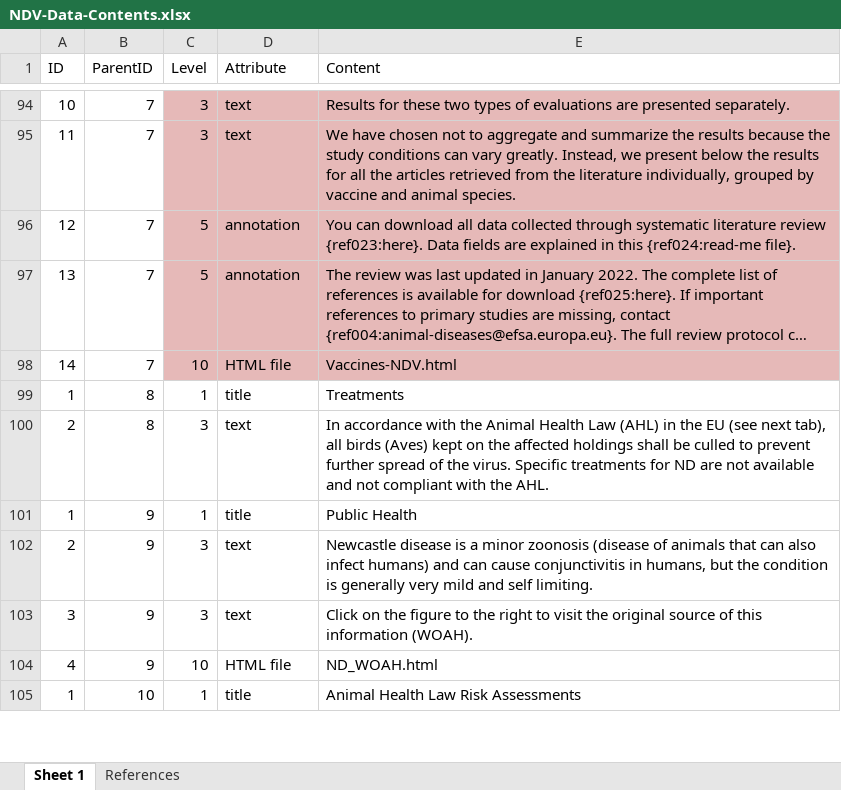
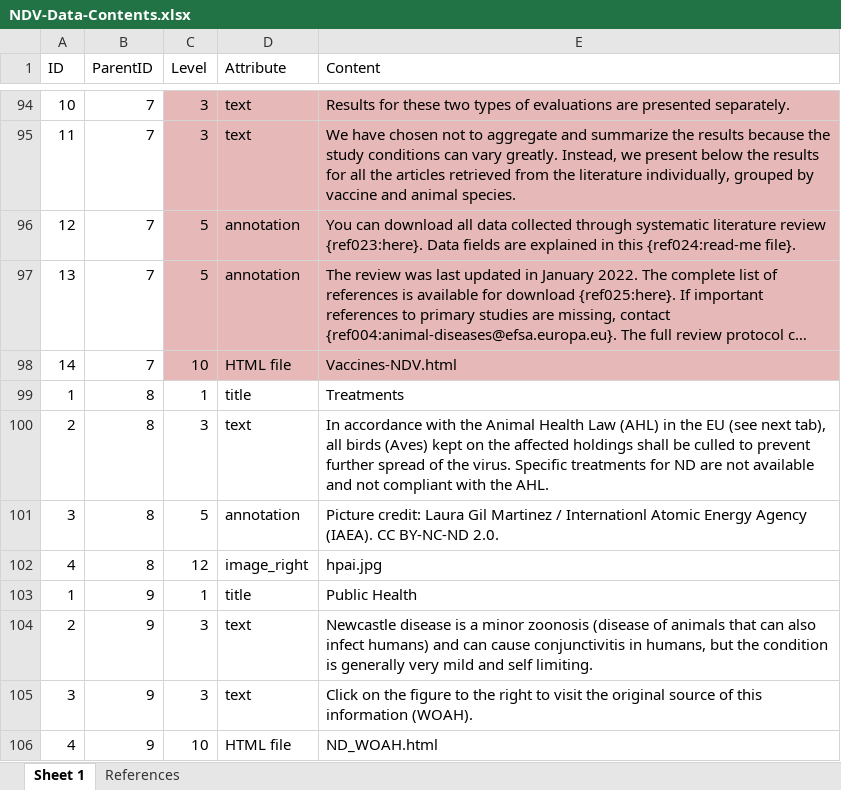
Before and after one commit to SVA-SE/EFSA-disease-profiles, an Excel workbook: agents/NDV/NDV-Data-Contents.xlsx, sheet Sheet 1, drawn as a sheet; only a part is shown, gaps mark what is left out; the shorter side is filled out with more unchanged rows; long unchanged cells end in …; values as stored, in another font and other column widths than the file's, no borders; the diff names each change by its address in the sheet, - before the commit and + after, or states it on an @@ line.

Commit message:
excel fixes

```diff
--- a/agents/NDV/NDV-Data-Contents.xlsx (sheet Sheet 1)
+++ b/agents/NDV/NDV-Data-Contents.xlsx (sheet Sheet 1)
+row 101: 3 | 8 | 5 | annotation | Picture credit: Laura Gil Martinez / Internationl Atomic Energy Agency (IAEA). CC BY-NC-ND 2.0.
+row 102: 4 | 8 | 12 | image_right | hpai.jpg
```
Also changed, not shown: agents/CBPP/CBPP-Data-Contents.xlsx, agents/CCPP/CCPP-Data-Contents.xlsx, 34 other files.
